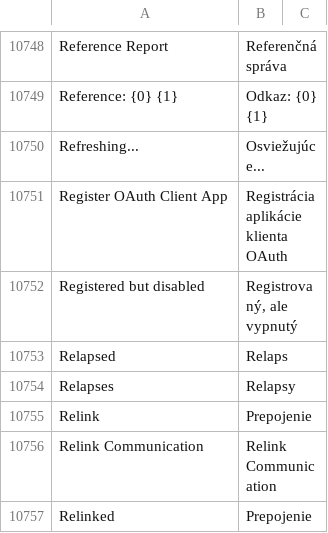
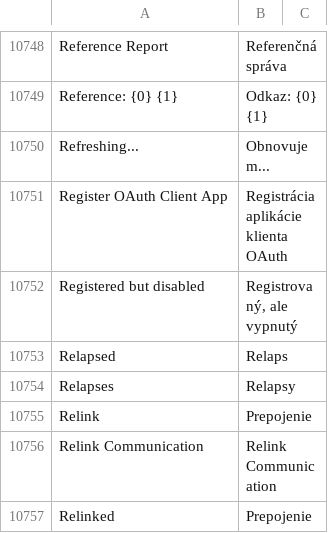
Before and after one commit to jakubsepik/candelabra, a CSV file: candelabra/translations/sk.csv, drawn as a sheet; only a part is shown, gaps mark what is left out.

Commit message:
revenue graph update + translation update

```diff
--- a/candelabra/translations/sk.csv
+++ b/candelabra/translations/sk.csv
@@ -10749,3 +10749,3 @@ Reference Report,Referenčná správa,
 Reference: {0} {1},Odkaz: {0} {1},
-Refreshing...,Osviežujúce...,
+Refreshing...,Obnovujem...,
 Register OAuth Client App,Registrácia aplikácie klienta OAuth,
```
Also changed, not shown: 3 other files.
